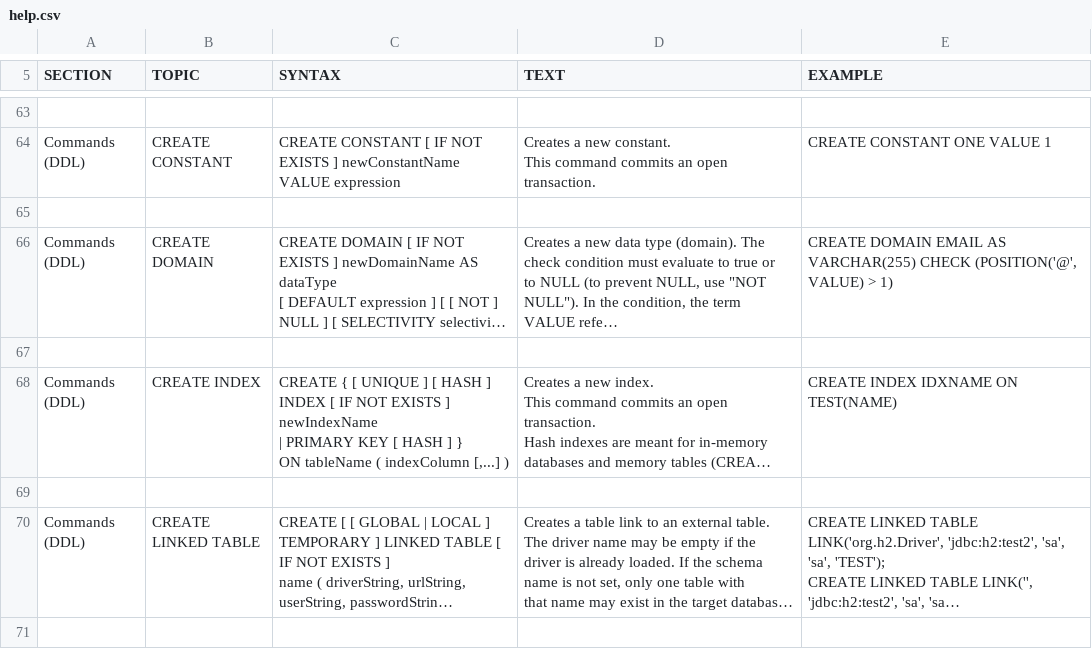
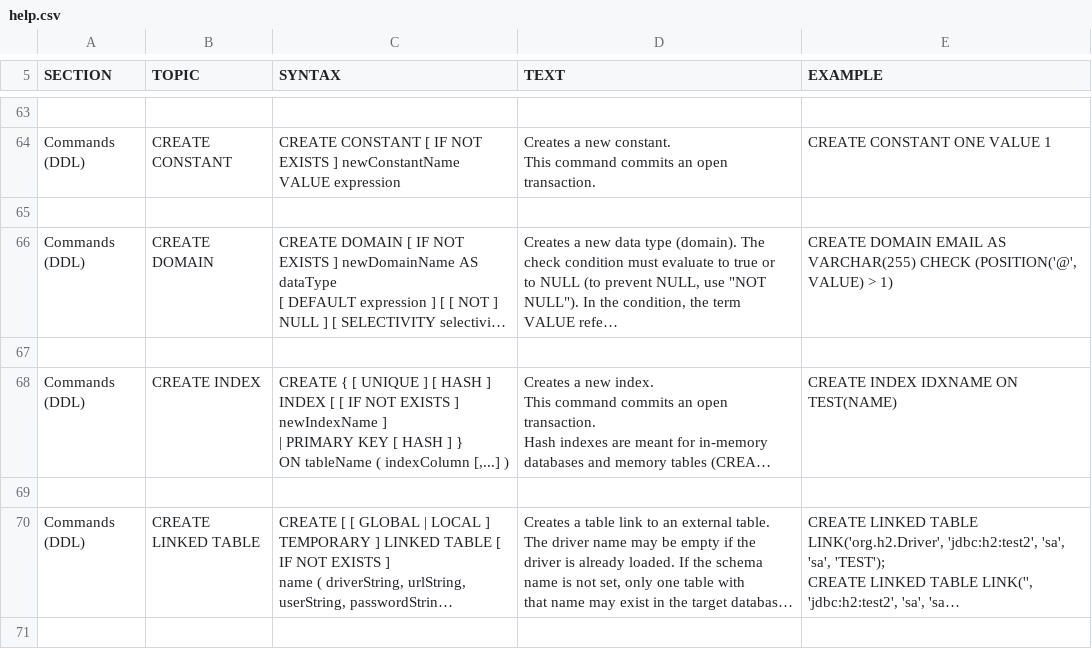
Before and after one commit to svn2github/H2-Mirror, a CSV file: h2/src/docsrc/help/help.csv, drawn as a sheet; only a part is shown, gaps mark what is left out; long unchanged cells end in …; ↵ is a line break in a cell; the diff names each change by its address in the sheet, - before the commit and + after, or states it on an @@ line.

```diff
--- a/h2/src/docsrc/help/help.csv
+++ b/h2/src/docsrc/help/help.csv
-C68 (SYNTAX): …INDEX [ IF NOT EXISTS ] newIndexName ↵ | PRIMARY…
+C68 (SYNTAX): …INDEX [ [ IF NOT EXISTS ] newIndexName ] ↵ | PRIMARY…
```
Also changed, not shown: 1 other file.
